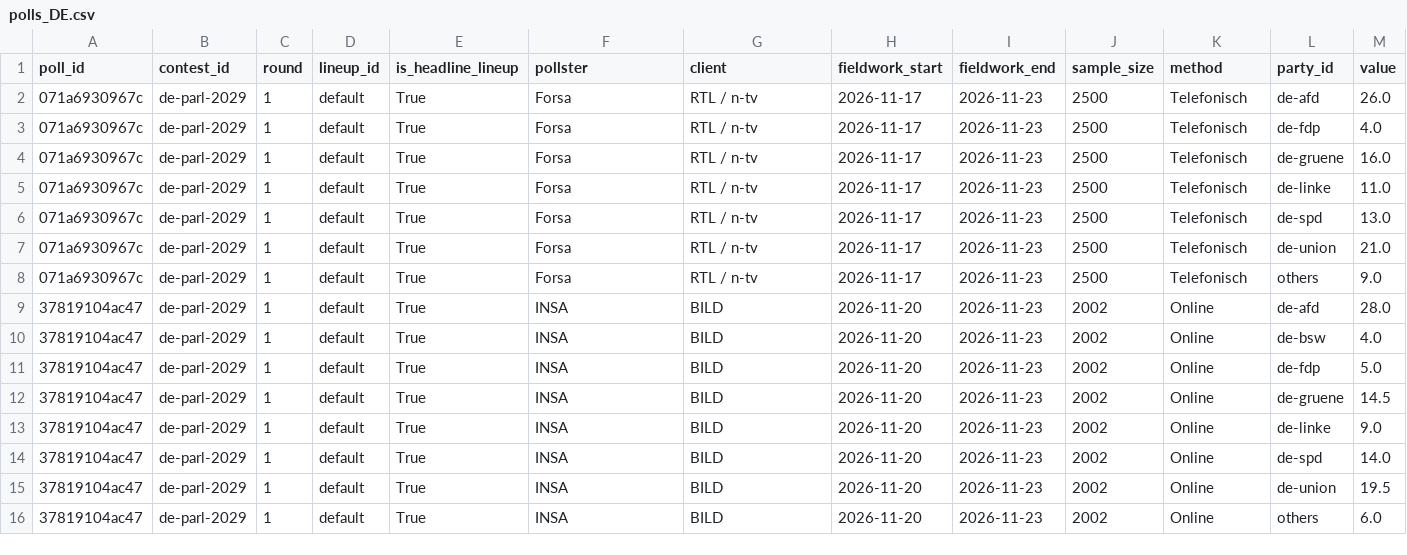
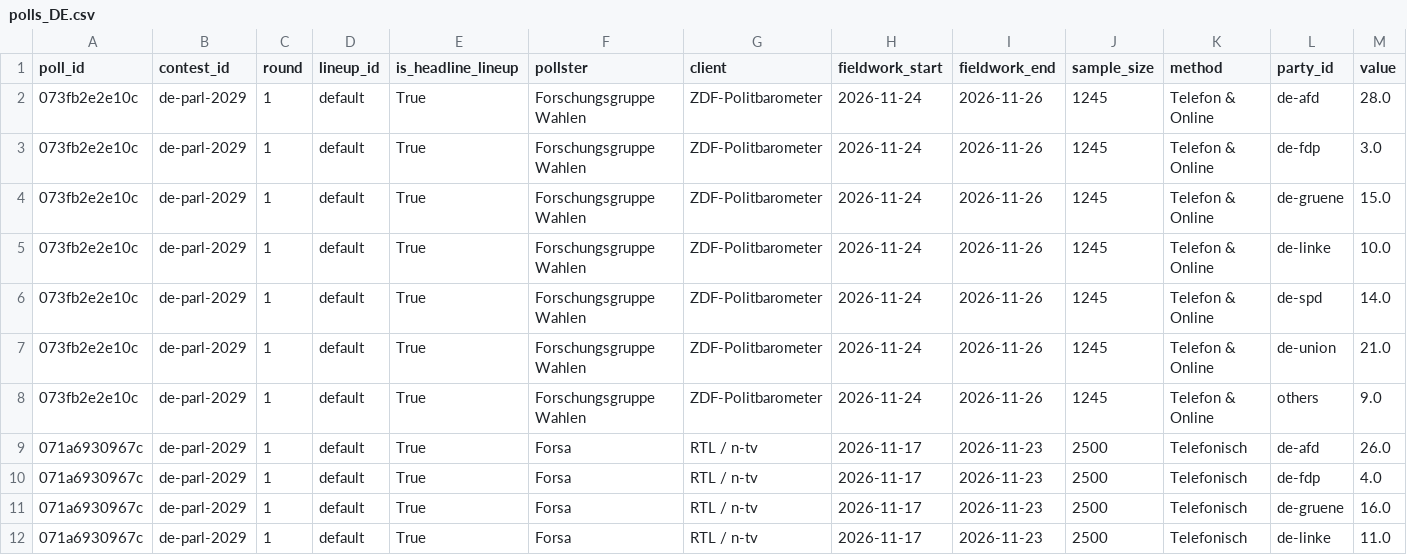
Before and after one commit to adrianchiu1/eu-polls-dashboard, a CSV file: data/polls_DE.csv, drawn as a sheet; only a part is shown; the shorter side is filled out with more unchanged rows; rows hold the shown columns only; the diff names each change by its address in the sheet, - before the commit and + after, or states it on an @@ line.

```diff
--- a/data/polls_DE.csv
+++ b/data/polls_DE.csv
+row 2: 073fb2e2e10c | de-parl-2029 | 1 | default | True | Forschungsgruppe Wahlen | ZDF-Politbarometer | 2026-11-24 | 2026-11-26 | 1245 | Telefon & Online | de-afd | 28.0
+row 3: 073fb2e2e10c | de-parl-2029 | 1 | default | True | Forschungsgruppe Wahlen | ZDF-Politbarometer | 2026-11-24 | 2026-11-26 | 1245 | Telefon & Online | de-fdp | 3.0
+row 4: 073fb2e2e10c | de-parl-2029 | 1 | default | True | Forschungsgruppe Wahlen | ZDF-Politbarometer | 2026-11-24 | 2026-11-26 | 1245 | Telefon & Online | de-gruene | 15.0
+row 5: 073fb2e2e10c | de-parl-2029 | 1 | default | True | Forschungsgruppe Wahlen | ZDF-Politbarometer | 2026-11-24 | 2026-11-26 | 1245 | Telefon & Online | de-linke | 10.0
+row 6: 073fb2e2e10c | de-parl-2029 | 1 | default | True | Forschungsgruppe Wahlen | ZDF-Politbarometer | 2026-11-24 | 2026-11-26 | 1245 | Telefon & Online | de-spd | 14.0
+row 7: 073fb2e2e10c | de-parl-2029 | 1 | default | True | Forschungsgruppe Wahlen | ZDF-Politbarometer | 2026-11-24 | 2026-11-26 | 1245 | Telefon & Online | de-union | 21.0
+row 8: 073fb2e2e10c | de-parl-2029 | 1 | default | True | Forschungsgruppe Wahlen | ZDF-Politbarometer | 2026-11-24 | 2026-11-26 | 1245 | Telefon & Online | others | 9.0
```
Also changed, not shown: data/averages_CZ.csv, data/averages_DK.csv, 23 other files.
